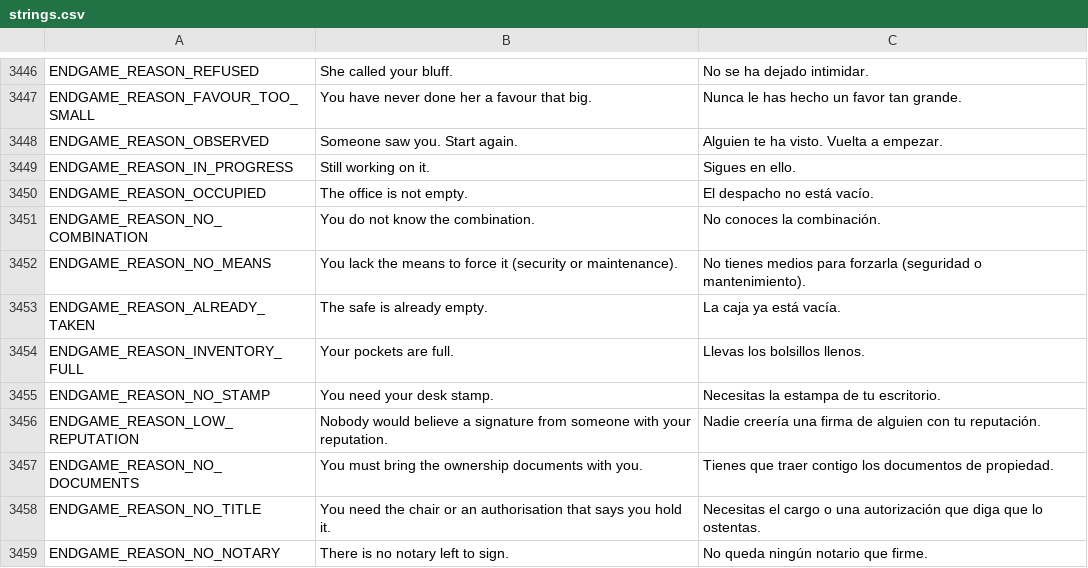
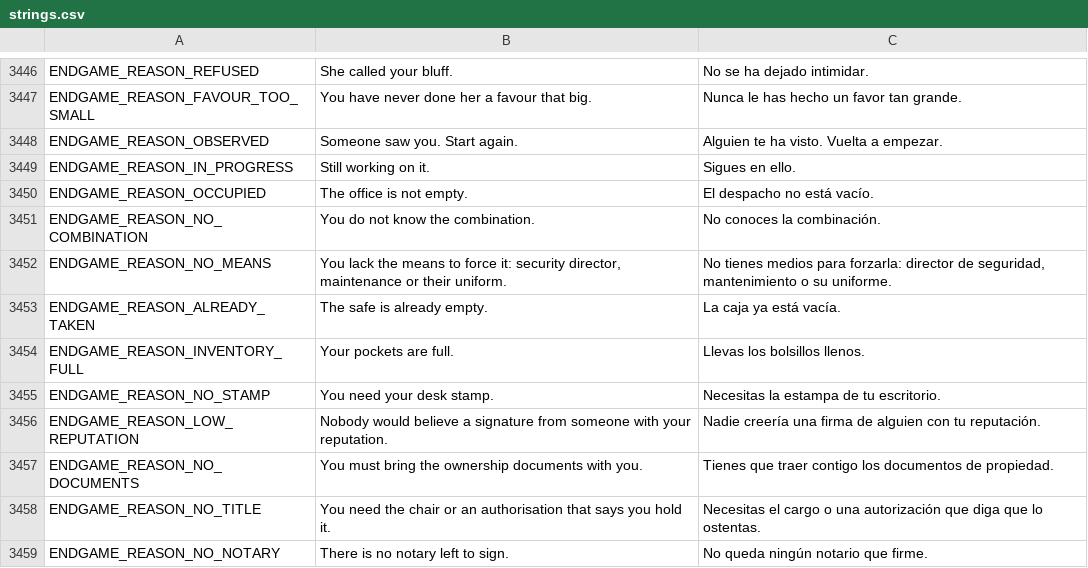
Before and after one commit to u7105074438-ops/Interlace-Inmersive, a CSV file: the_worker/locale/strings.csv, drawn as a sheet; only a part is shown, gaps mark what is left out; the diff covers the shown part only.

```diff
--- a/the_worker/locale/strings.csv
+++ b/the_worker/locale/strings.csv
@@ -3457,3 +3457,3 @@ ENDGAME_REASON_OCCUPIED,The office is not empty.,El despacho no está vacío.
 ENDGAME_REASON_NO_COMBINATION,You do not know the combination.,No conoces la combinación.
-ENDGAME_REASON_NO_MEANS,You lack the means to force it (security or maintenance).,No tienes medios para forzarla (seguridad o mantenimiento).
+ENDGAME_REASON_NO_MEANS,"You lack the means to force it: security director, maintenance or their uniform.","No tienes medios para forzarla: director de seguridad, mantenimiento o su uniforme."
 ENDGAME_REASON_ALREADY_TAKEN,The safe is already empty.,La caja ya está vacía.
```
Also changed, not shown: 13 added rows and 8 edited cells elsewhere in this file, 20 other files.
